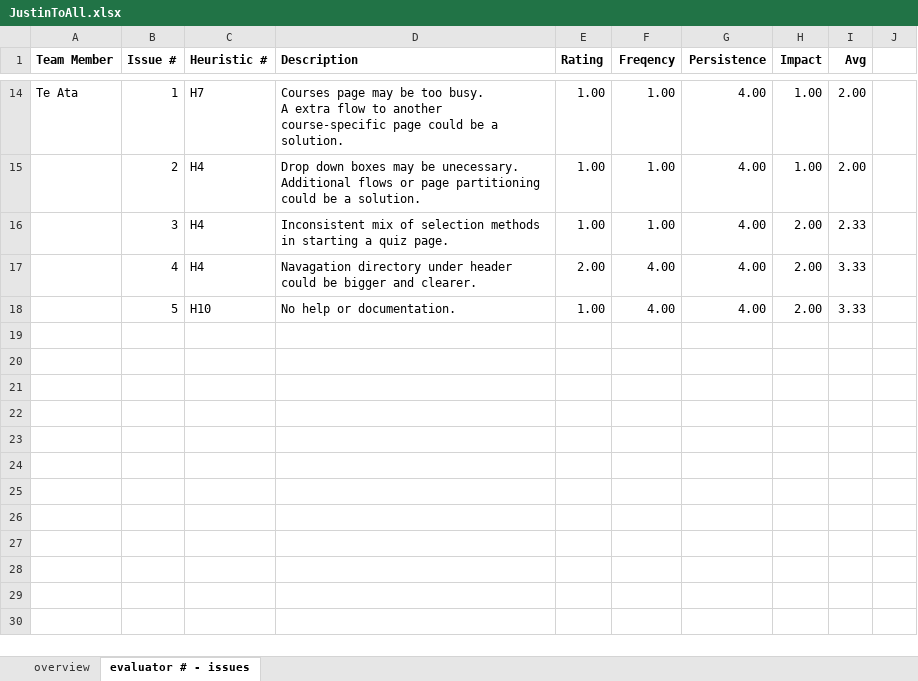
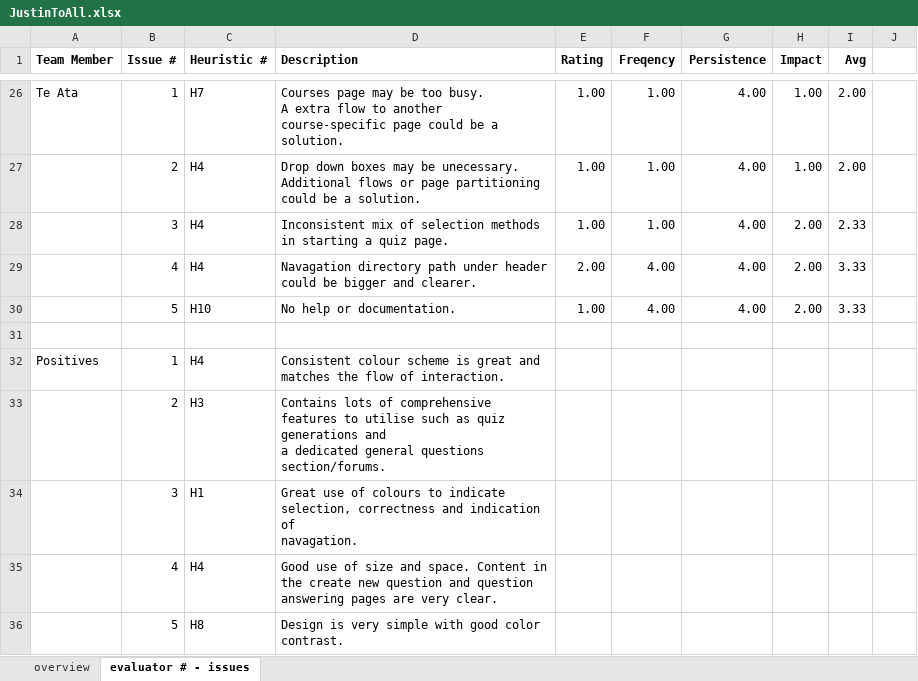
Before and after one commit to pinkfrangipani/SWEN303, an Excel workbook: heuristics_analysis/JustinToAll.xlsx, sheet evaluator # - issues, drawn as a sheet; only a part is shown, gaps mark what is left out; values as stored, in another font and other column widths than the file's, no borders; addresses are those after the commit; ↵ is a line break in a cell; the diff covers the shown part only; the diff names each change by its address in the sheet, - before the commit and + after, or states it on an @@ line.

```diff
--- a/heuristics_analysis/JustinToAll.xlsx (sheet evaluator # - issues)
+++ b/heuristics_analysis/JustinToAll.xlsx (sheet evaluator # - issues)
-D29 (Description): Navagation directory under header…
+D29 (Description): Navagation directory path under header…
+row 31: (empty)
+row 32: Positives | 1 | H4 | Consistent colour scheme is great and matches the flow of interaction.
+row 33:  | 2 | H3 | Contains lots of comprehensive features to utilise such as quiz generations and ↵ a dedicated general questions section/forums.
+row 34:  | 3 | H1 | Great use of colours to indicate selection, correctness and indication of ↵ navagation.
+row 35:  | 4 | H4 | Good use of size and space. Content in the create new question and question ↵ answering pages are very clear.
+row 36:  | 5 | H8 | Design is very simple with good color contrast.
```
Also changed, not shown: 12 added rows and 5 edited cells elsewhere in this sheet, formulas that keep their value.
